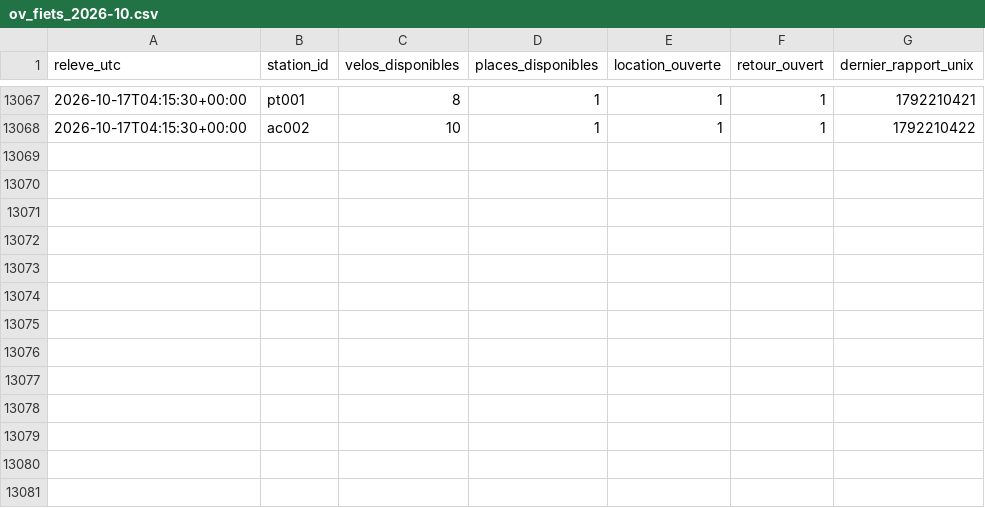
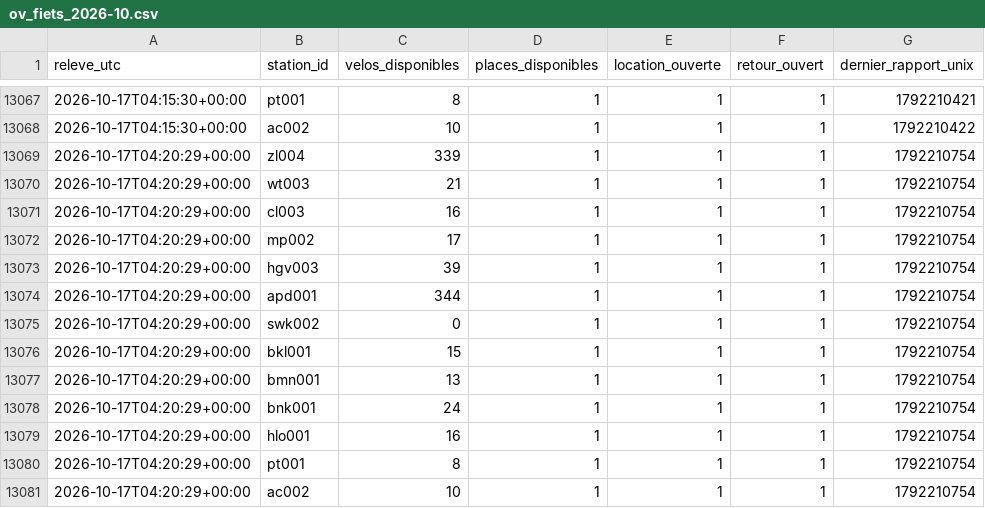
Before and after one commit to jbgernet/velo-gare-donnees, a CSV file: data/ov_fiets_2026-10.csv, drawn as a sheet; only a part is shown, gaps mark what is left out.

```diff
--- a/data/ov_fiets_2026-10.csv
+++ b/data/ov_fiets_2026-10.csv
@@ -13068 +13068,14 @@ releve_utc,station_id,velos_disponibles,places_disponibles,location_ouverte,reto
 2026-10-17T04:15:30+00:00,ac002,10,1,1,1,1792210422
+2026-10-17T04:20:29+00:00,zl004,339,1,1,1,1792210754
+2026-10-17T04:20:29+00:00,wt003,21,1,1,1,1792210754
+2026-10-17T04:20:29+00:00,cl003,16,1,1,1,1792210754
+2026-10-17T04:20:29+00:00,mp002,17,1,1,1,1792210754
+2026-10-17T04:20:29+00:00,hgv003,39,1,1,1,1792210754
+2026-10-17T04:20:29+00:00,apd001,344,1,1,1,1792210754
+2026-10-17T04:20:29+00:00,swk002,0,1,1,1,1792210754
+2026-10-17T04:20:29+00:00,bkl001,15,1,1,1,1792210754
+2026-10-17T04:20:29+00:00,bmn001,13,1,1,1,1792210754
+2026-10-17T04:20:29+00:00,bnk001,24,1,1,1,1792210754
+2026-10-17T04:20:29+00:00,hlo001,16,1,1,1,1792210754
+2026-10-17T04:20:29+00:00,pt001,8,1,1,1,1792210754
+2026-10-17T04:20:29+00:00,ac002,10,1,1,1,1792210754
```
Also changed, not shown: 2 other files.
